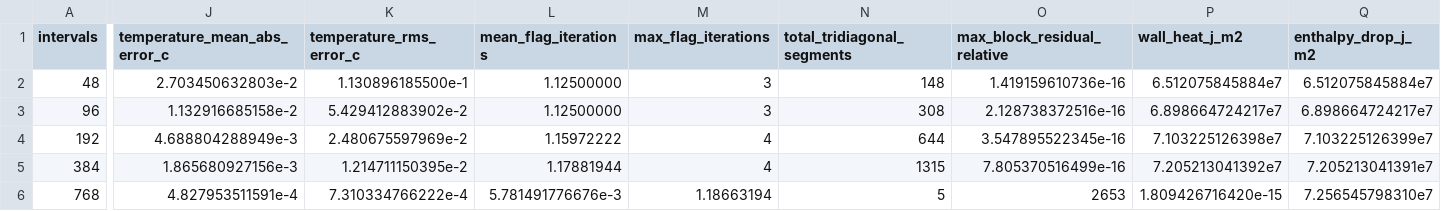
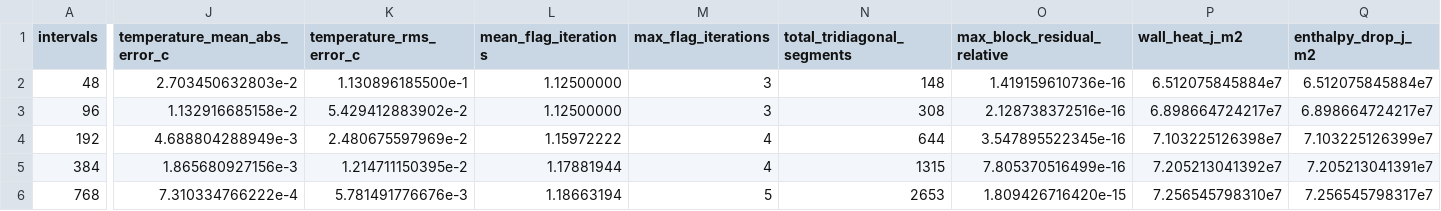
Before and after one commit to Luminous-Dynamics/symtropy, a CSV file: tools/casting-phase-reference/flag-update-1d-expected.csv, drawn as a sheet; only a part is shown, gaps mark what is left out; the diff covers the shown part only; the diff names each change by its address in the sheet, - before the commit and + after, or states it on an @@ line.

Commit message:
fix(test): correct 768-cell flag-update golden columns

```diff
--- a/tools/casting-phase-reference/flag-update-1d-expected.csv
+++ b/tools/casting-phase-reference/flag-update-1d-expected.csv
-J6 (temperature_mean_abs_error_c): 4.827953511591e-4
+J6 (temperature_mean_abs_error_c): 7.310334766222e-4
-K6 (temperature_rms_error_c): 7.310334766222e-4
+K6 (temperature_rms_error_c): 5.781491776676e-3
-L6 (mean_flag_iterations): 5.781491776676e-3
+L6 (mean_flag_iterations): 1.18663194
-M6 (max_flag_iterations): 1.18663194
+M6 (max_flag_iterations): 5
-N6 (total_tridiagonal_segments): 5
+N6 (total_tridiagonal_segments): 2653
-O6 (max_block_residual_relative): 2653
+O6 (max_block_residual_relative): 1.809426716420e-15
-P6 (wall_heat_j_m2): 1.809426716420e-15
+P6 (wall_heat_j_m2): 7.256545798310e7
-Q6 (enthalpy_drop_j_m2): 7.256545798310e7
+Q6 (enthalpy_drop_j_m2): 7.256545798317e7
```
Also changed, not shown: 3 edited cells elsewhere in this file.
